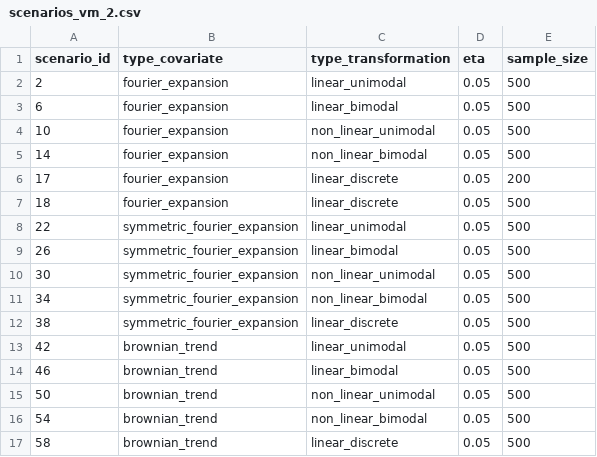
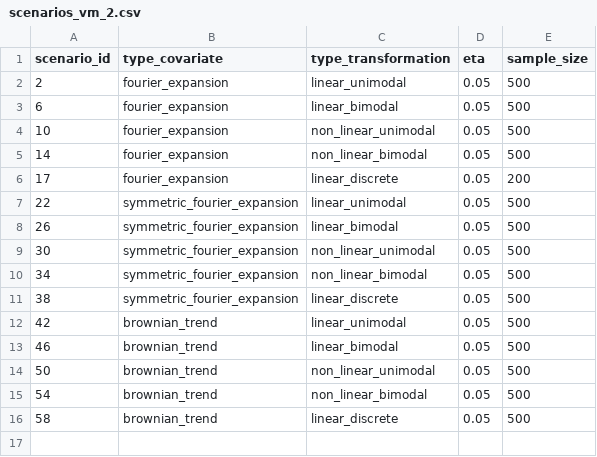
Before and after one commit to pachoning/shapley_fda_experiments, a CSV file: data/input/scenarios_vm_2.csv, drawn as a sheet; the diff names each change by its address in the sheet, - before the commit and + after, or states it on an @@ line.

Commit message:
Add data partition

```diff
--- a/data/input/scenarios_vm_2.csv
+++ b/data/input/scenarios_vm_2.csv
-row 7: 18 | fourier_expansion | linear_discrete | 0.05 | 500
```
